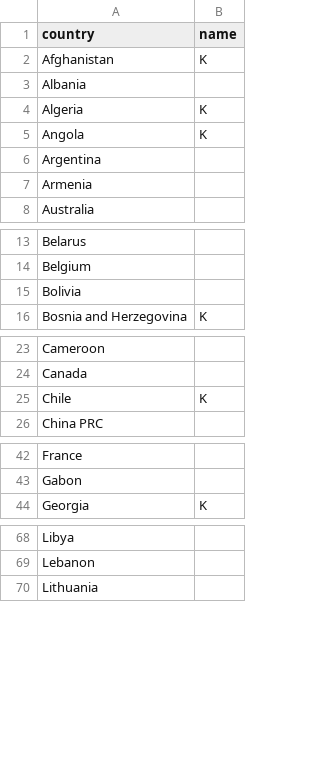
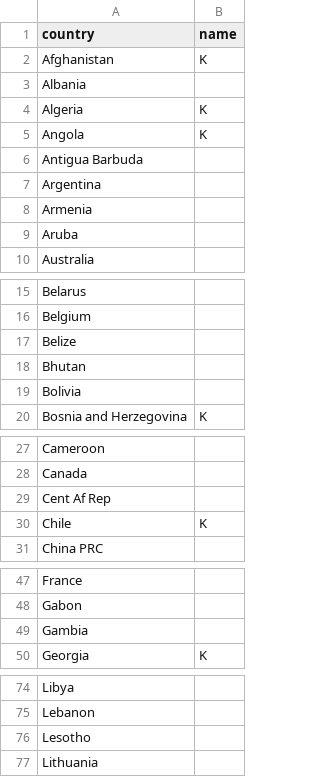
Before and after one commit to slurpcode/slurp, a CSV file: _data/flags.csv, drawn as a sheet; only a part is shown, gaps mark what is left out; the diff covers the shown part only; the diff names each change by its address in the sheet, - before the commit and + after, or states it on an @@ line.

Commit message:
added 10 new flags logos
with the size 360x360

```diff
--- a/_data/flags.csv
+++ b/_data/flags.csv
+row 6: Antigua Barbuda
+row 9: Aruba
+row 17: Belize
+row 18: Bhutan
+row 29: Cent Af Rep
+row 49: Gambia
+row 76: Lesotho
```
Also changed, not shown: 3 added rows elsewhere in this file, 22 other files.
